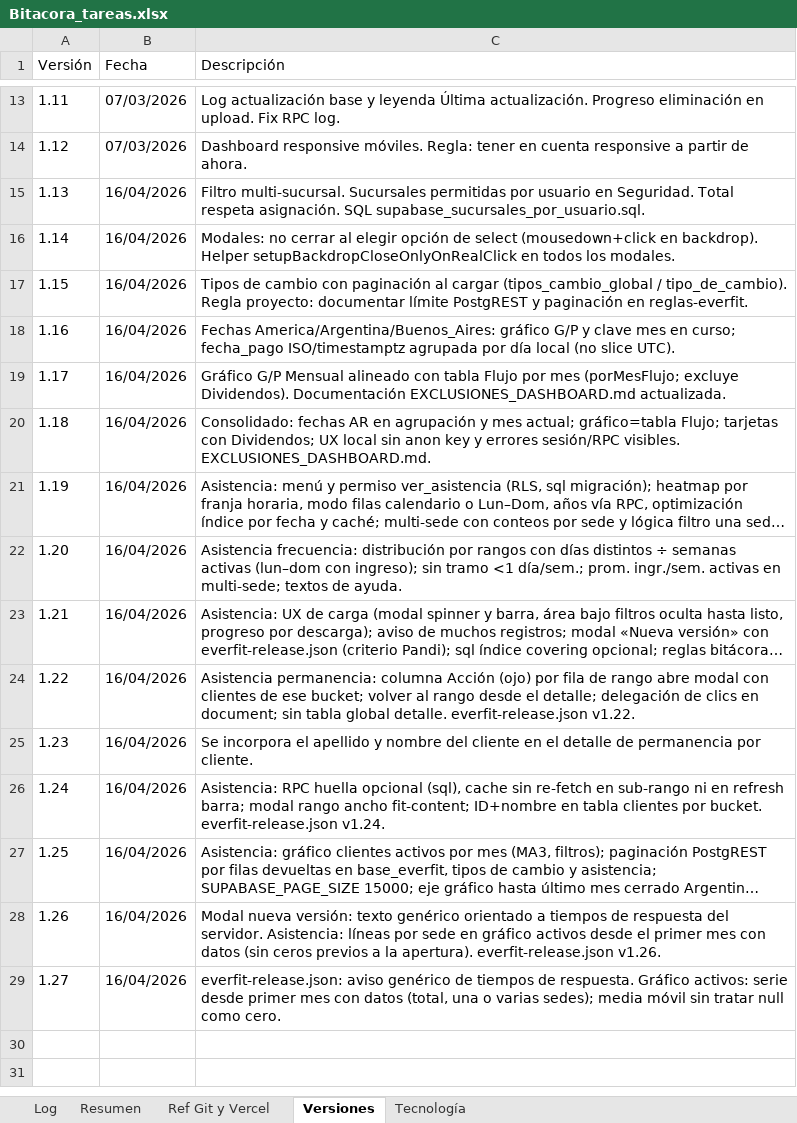
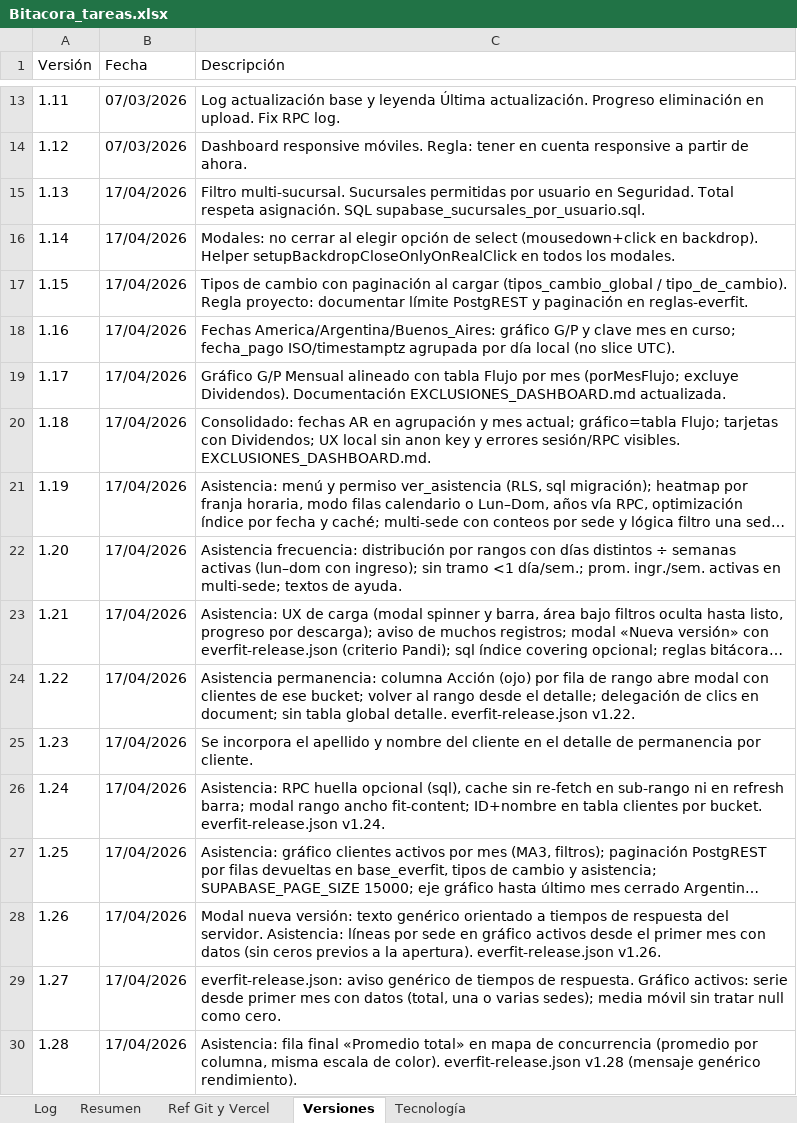
Before and after one commit to lucasbustosmartin-coder/Everfit, an Excel workbook: Bitacora_tareas.xlsx, sheet Versiones, drawn as a sheet; only a part is shown, gaps mark what is left out; long unchanged cells end in …; values as stored, in another font and other column widths than the file's, no borders; the diff names each change by its address in the sheet, - before the commit and + after, or states it on an @@ line.

```diff
--- a/Bitacora_tareas.xlsx (sheet Versiones)
+++ b/Bitacora_tareas.xlsx (sheet Versiones)
-B15:B29 (Fecha): 16/04/2026
+B15:B29 (Fecha): 17/04/2026
+row 30: 1.28 | 17/04/2026 | Asistencia: fila final «Promedio total» en mapa de concurrencia (promedio por columna, misma escala de color). everfit-release.json v1.28 (mensaje genérico rendimiento).
```
Also changed, not shown: sheet Log, sheet Resumen, 3 other files.
